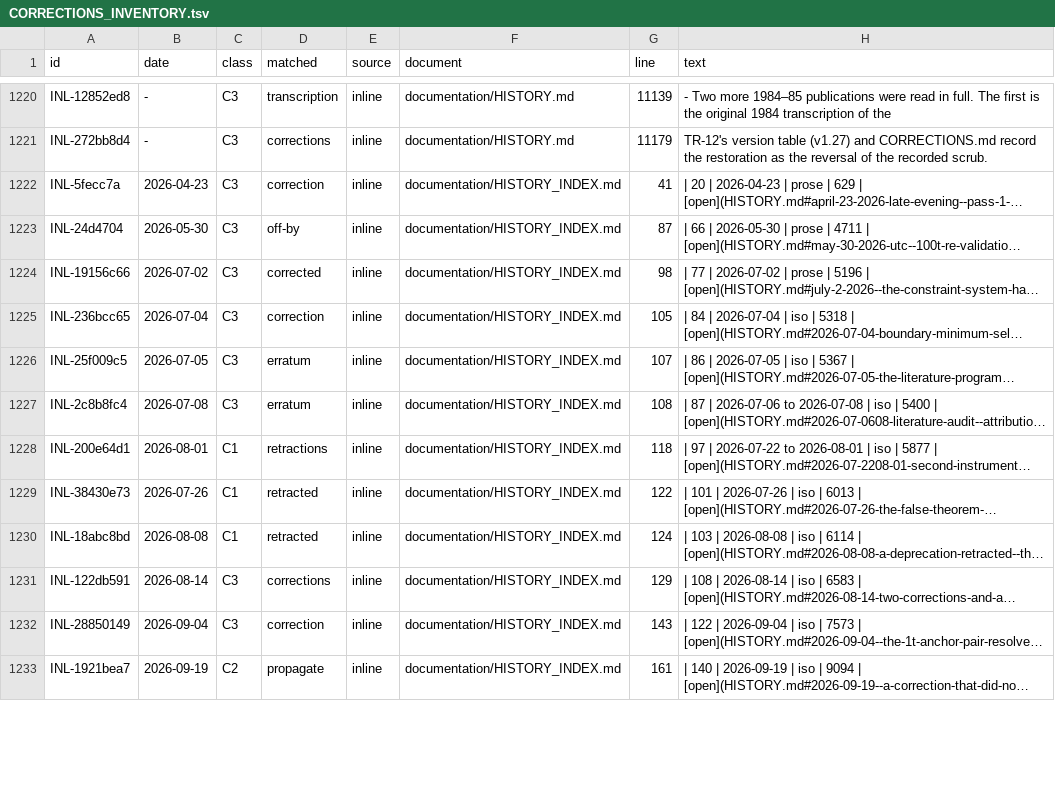
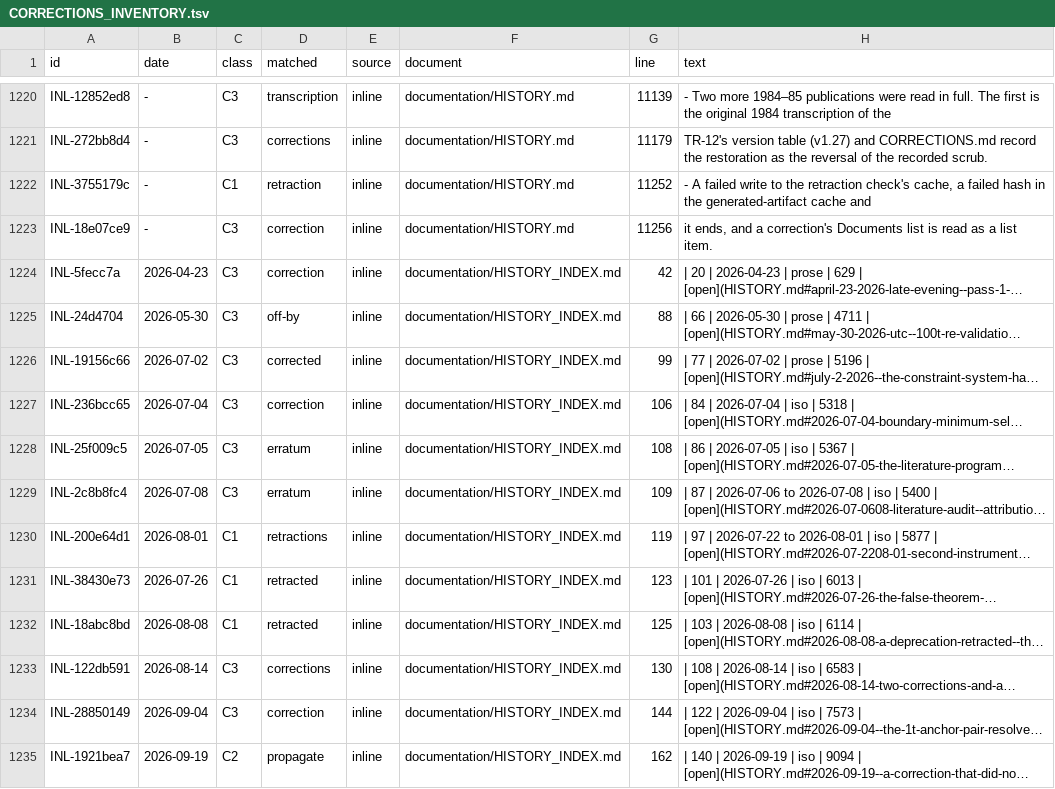
Before and after one commit to petersm3/roae, a TSV file: documentation/CORRECTIONS_INVENTORY.tsv, drawn as a sheet; only a part is shown, gaps mark what is left out; long unchanged cells end in …; addresses are those after the commit; the diff covers the shown part only; the diff names each change by its address in the sheet, - before the commit and + after, or states it on an @@ line.

```diff
--- a/documentation/CORRECTIONS_INVENTORY.tsv
+++ b/documentation/CORRECTIONS_INVENTORY.tsv
+row 1222: INL-3755179c | - | C1 | retraction | inline | documentation/HISTORY.md | 11252 | - A failed write to the retraction check's cache, a failed hash in the generated-artifact cache and
+row 1223: INL-18e07ce9 | - | C3 | correction | inline | documentation/HISTORY.md | 11256 | it ends, and a correction's Documents list is read as a list item.
-G1224 (line): 41
+G1224 (line): 42
-G1225 (line): 87
+G1225 (line): 88
-G1226 (line): 98
+G1226 (line): 99
-G1227 (line): 105
+G1227 (line): 106
-G1228 (line): 107
+G1228 (line): 108
-G1229 (line): 108
+G1229 (line): 109
-G1230 (line): 118
+G1230 (line): 119
-G1231 (line): 122
+G1231 (line): 123
-G1232 (line): 124
+G1232 (line): 125
-G1233 (line): 129
+G1233 (line): 130
-G1234 (line): 143
+G1234 (line): 144
-G1235 (line): 161
+G1235 (line): 162
```
Also changed, not shown: 13 edited cells elsewhere in this file, 19 other files.
